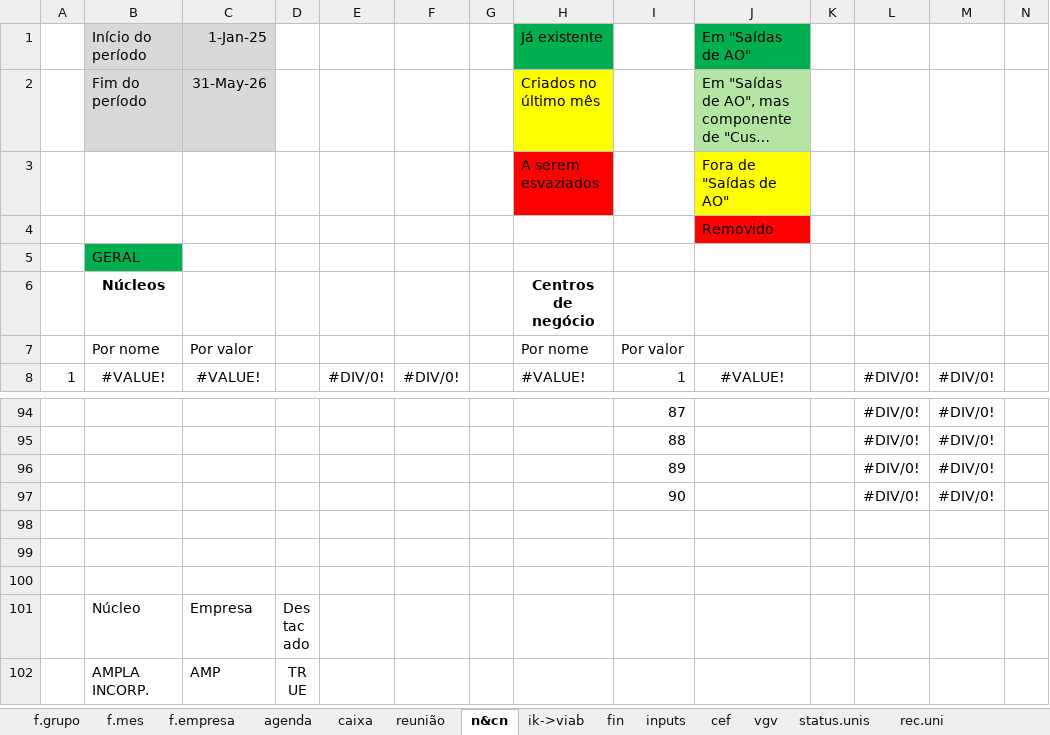
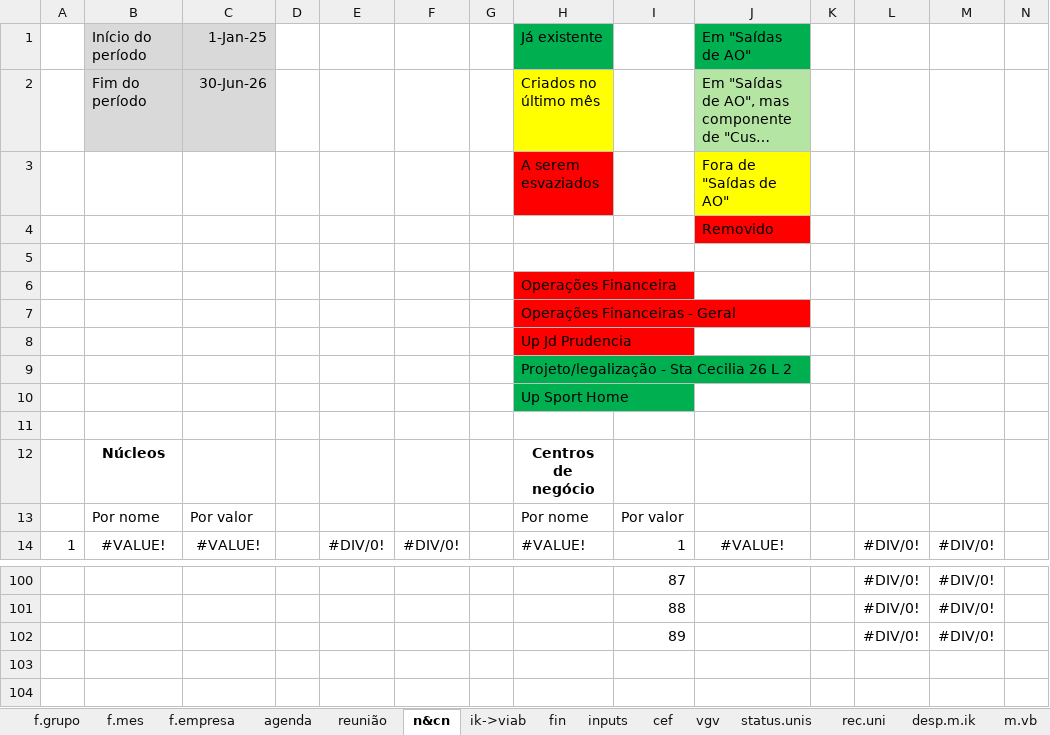
Before and after one commit to vitortaira/amplaGitHub, an Excel workbook: templates/Template-Fechamento.xlsx, sheet n&cn, drawn as a sheet; only a part is shown, gaps mark what is left out; the shorter side is filled out with more unchanged rows; long unchanged cells end in …; values as stored, in another font and other column widths than the file's, no borders; conditional formats and table styles not drawn; removed rows and columns are numbered as before the commit, all else as after; rows hold the shown columns only; the diff covers the shown part only; the diff names each change by its address in the sheet, - before the commit and + after, or states it on an @@ line.

```diff
--- a/templates/Template-Fechamento.xlsx (sheet n&cn)
+++ b/templates/Template-Fechamento.xlsx (sheet n&cn)
-C2: 31-May-26
+C2: 30-Jun-26
-B5: GERAL
+B5: (empty)
-B5 fill: #00B050
+B5 fill: none
+row 6:  |  |  |  |  |  |  | Operações Financeira
+row 7:  |  |  |  |  |  |  | Operações Financeiras - Geral
+row 8:  |  |  |  |  |  |  | Up Jd Prudencia
+row 9:  |  |  |  |  |  |  | Projeto/legalização - Sta Cecilia 26 L 2
+row 10:  |  |  |  |  |  |  | Up Sport Home
+row 11: (empty)
-row 97:  |  |  |  |  |  |  |  | 90 |  |  | #DIV/0! | #DIV/0!
```
Also changed, not shown: other rows of this sheet, sheet f.grupo, sheet inputs, sheet cef, sheet caixa, sheet f.empresa, sheet f.mes, 5 more sheets, other sheet tabs, formulas that keep their value, hidden cells, charts or pictures, 1 other file.
